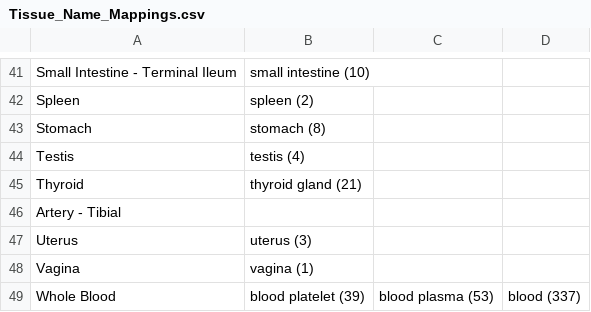
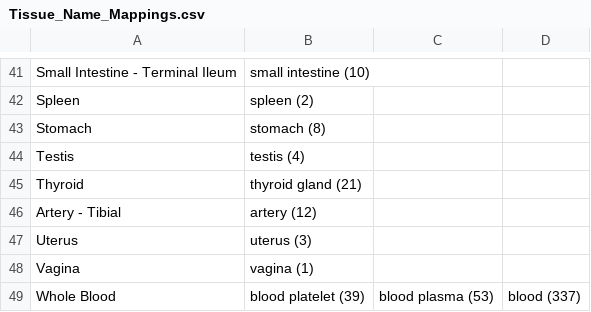
Before and after one commit to nmchaves/tissue-specific-expression, a CSV file: data/Tissue_Name_Mappings.csv, drawn as a sheet; only a part is shown, gaps mark what is left out; the diff covers the shown part only.

```diff
--- a/data/Tissue_Name_Mappings.csv
+++ b/data/Tissue_Name_Mappings.csv
@@ -45,3 +45,3 @@ Testis,testis (4),,
 Thyroid,thyroid gland (21),,
-Artery - Tibial,,,
+Artery - Tibial,artery (12),,
 Uterus,uterus (3),,
```
Also changed, not shown: 19 edited cells elsewhere in this file.
